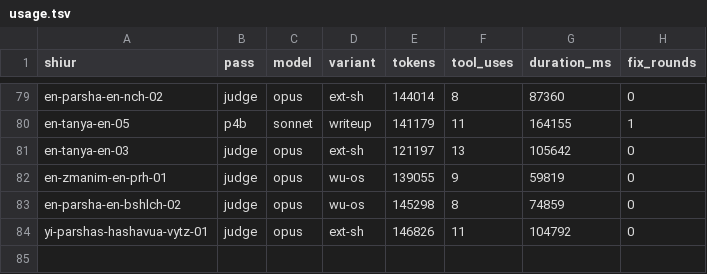
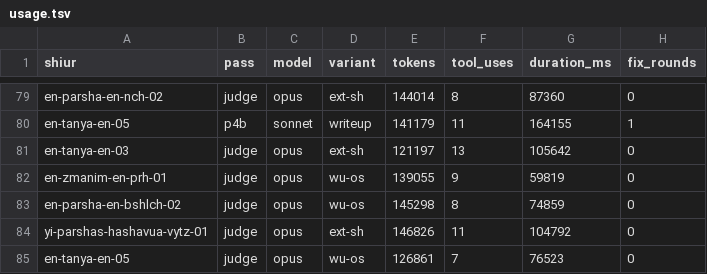
Before and after one commit to whyredevprojects/emunas, a TSV file: out/pilot/usage.tsv, drawn as a sheet; only a part is shown, gaps mark what is left out.

```diff
--- a/out/pilot/usage.tsv
+++ b/out/pilot/usage.tsv
@@ -84 +84,2 @@ en-parsha-en-bshlch-02	judge	opus	wu-os	145298	8	74859	0
 yi-parshas-hashavua-vytz-01	judge	opus	ext-sh	146826	11	104792	0
+en-tanya-en-05	judge	opus	wu-os	126861	7	76523	0
```
Also changed, not shown: 2 other files.
